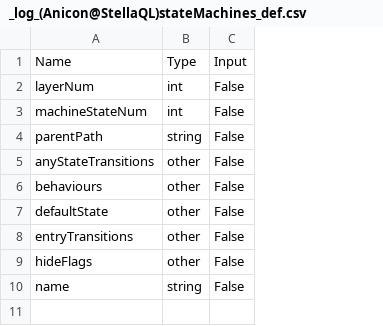
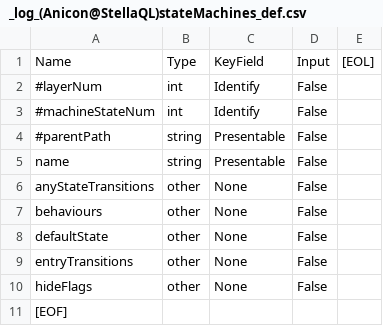
Before and after one commit to muzudho/KifuwarabeFighter2, a CSV file: KifuwarabeFighter2/_log_(Anicon@StellaQL)stateMachines_def.csv, drawn as a sheet; addresses are those after the commit; the diff names each change by its address in the sheet, - before the commit and + after, or states it on an @@ line.

```diff
--- a/KifuwarabeFighter2/_log_(Anicon@StellaQL)stateMachines_def.csv
+++ b/KifuwarabeFighter2/_log_(Anicon@StellaQL)stateMachines_def.csv
+column C, rows 1-4: KeyField | Identify | Identify | Presentable; rows 6-10: all None
+column E, row 1: [EOL]
-A2: layerNum
+A2: #layerNum
-A3: machineStateNum
+A3: #machineStateNum
-A4: parentPath
+A4: #parentPath
@@ row 10 moved to row 5: name @@
+row 11: [EOF]
```
Also changed, not shown: KifuwarabeFighter2/_log_(Anicon@StellaQL)layers_def.csv, KifuwarabeFighter2/_log_(Anicon@StellaQL)positions.csv, 33 other files.
